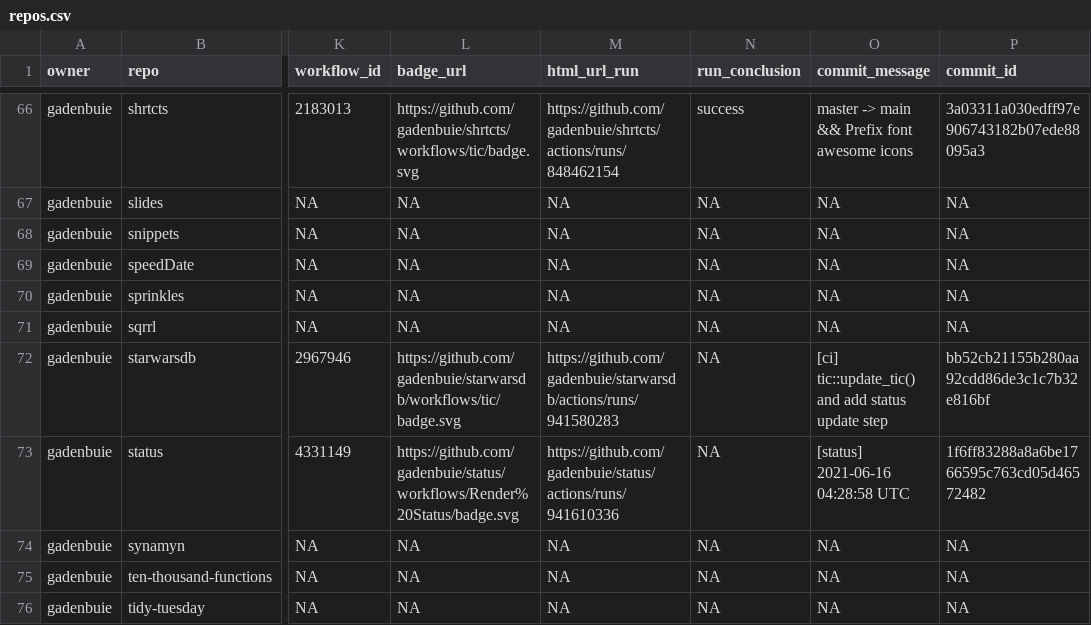
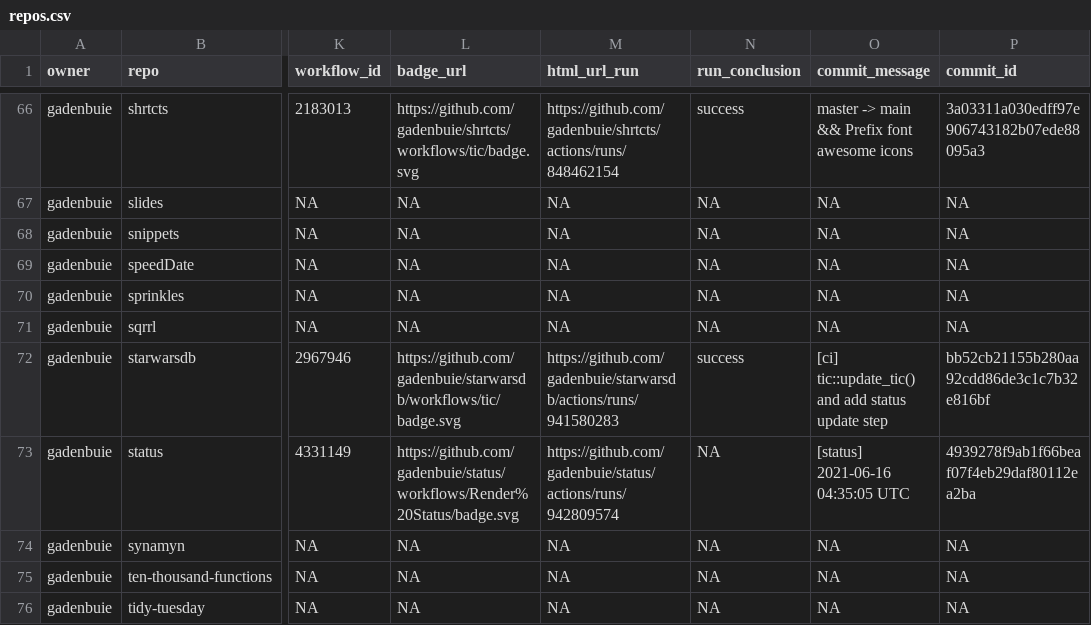
Before and after one commit to gadenbuie/status, a CSV file: repos.csv, drawn as a sheet; only a part is shown, gaps mark what is left out; the diff covers the shown part only; the diff names each change by its address in the sheet, - before the commit and + after, or states it on an @@ line.

```diff
--- a/repos.csv
+++ b/repos.csv
-N72 (run_conclusion): NA
+N72 (run_conclusion): success
-M73 (html_url_run): https://github.com/gadenbuie/status/actions/runs/941610336
+M73 (html_url_run): https://github.com/gadenbuie/status/actions/runs/942809574
-O73 (commit_message): [status] 2021-06-16 04:28:58 UTC
+O73 (commit_message): [status] 2021-06-16 04:35:05 UTC
-P73 (commit_id): 1f6ff83288a8a6be1766595c763cd05d46572482
+P73 (commit_id): 4939278f9ab1f66beaf07f4eb29daf80112ea2ba
```
Also changed, not shown: 8 edited cells elsewhere in this file, 1 other file.
